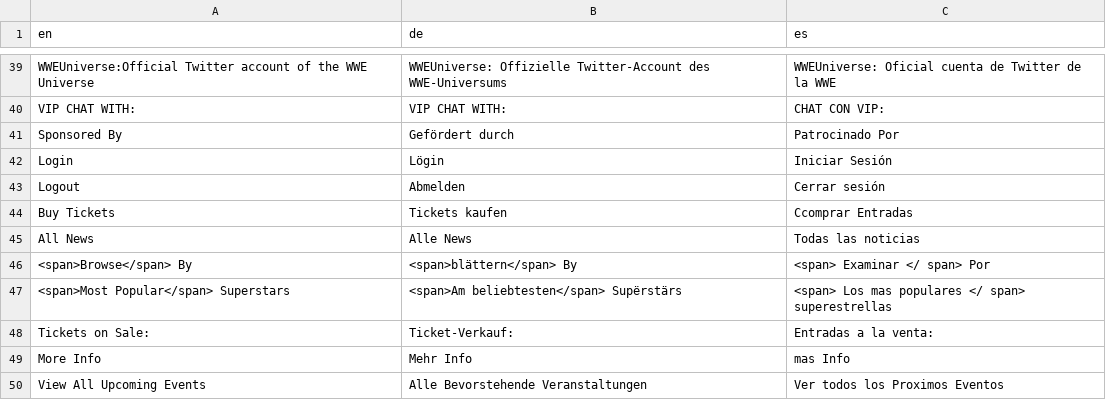
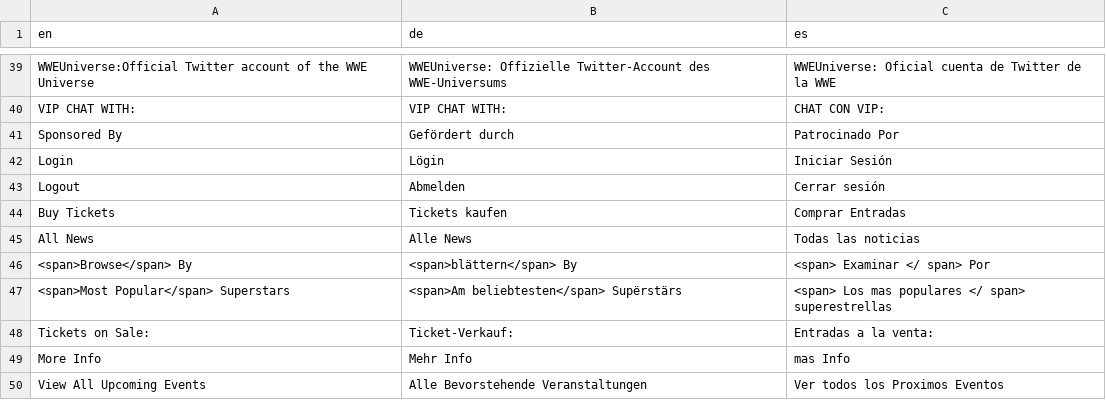
Before and after one commit to jasonLwwe/conf-files, a CSV file: Global/jason_strings.csv, drawn as a sheet; only a part is shown, gaps mark what is left out.

Commit message:
fixed string override typo

```diff
--- a/Global/jason_strings.csv
+++ b/Global/jason_strings.csv
@@ -43,3 +43,3 @@ Login,Lögin,"Iniciar Sesión"
 Logout,Abmelden,"Cerrar sesión"
-"Buy Tickets","Tickets kaufen","Ccomprar Entradas"
+"Buy Tickets","Tickets kaufen","Comprar Entradas"
 "All News","Alle News","Todas las noticias"
```
